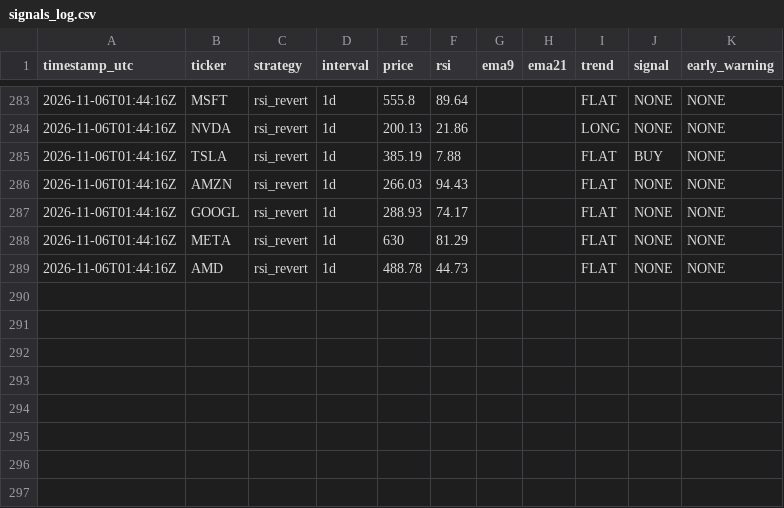
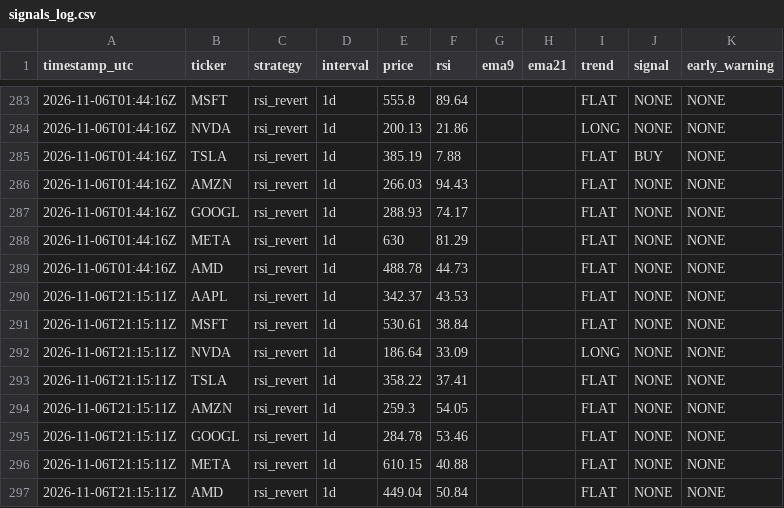
Before and after one commit to dawajund-1/rsi-tracker-live, a CSV file: data/signals_log.csv, drawn as a sheet; only a part is shown, gaps mark what is left out; the diff names each change by its address in the sheet, - before the commit and + after, or states it on an @@ line.

```diff
--- a/data/signals_log.csv
+++ b/data/signals_log.csv
+row 290: 2026-11-06T21:15:11Z | AAPL | rsi_revert | 1d | 342.37 | 43.53 |  |  | FLAT | NONE | NONE
+row 291: 2026-11-06T21:15:11Z | MSFT | rsi_revert | 1d | 530.61 | 38.84 |  |  | FLAT | NONE | NONE
+row 292: 2026-11-06T21:15:11Z | NVDA | rsi_revert | 1d | 186.64 | 33.09 |  |  | LONG | NONE | NONE
+row 293: 2026-11-06T21:15:11Z | TSLA | rsi_revert | 1d | 358.22 | 37.41 |  |  | FLAT | NONE | NONE
+row 294: 2026-11-06T21:15:11Z | AMZN | rsi_revert | 1d | 259.3 | 54.05 |  |  | FLAT | NONE | NONE
+row 295: 2026-11-06T21:15:11Z | GOOGL | rsi_revert | 1d | 284.78 | 53.46 |  |  | FLAT | NONE | NONE
+row 296: 2026-11-06T21:15:11Z | META | rsi_revert | 1d | 610.15 | 40.88 |  |  | FLAT | NONE | NONE
+row 297: 2026-11-06T21:15:11Z | AMD | rsi_revert | 1d | 449.04 | 50.84 |  |  | FLAT | NONE | NONE
```
Also changed, not shown: 2 other files.
